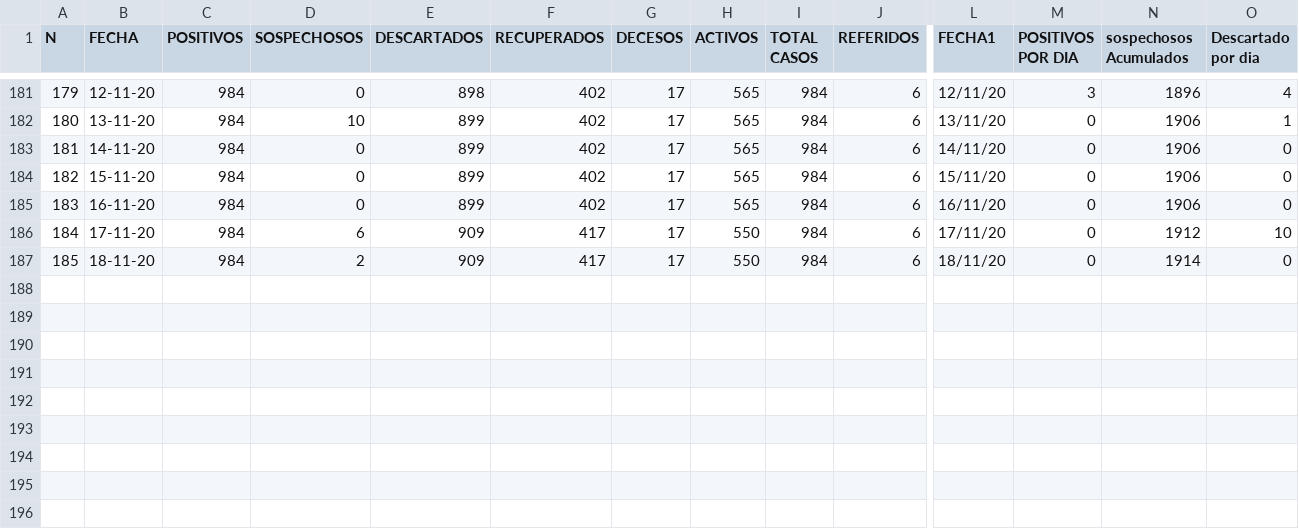
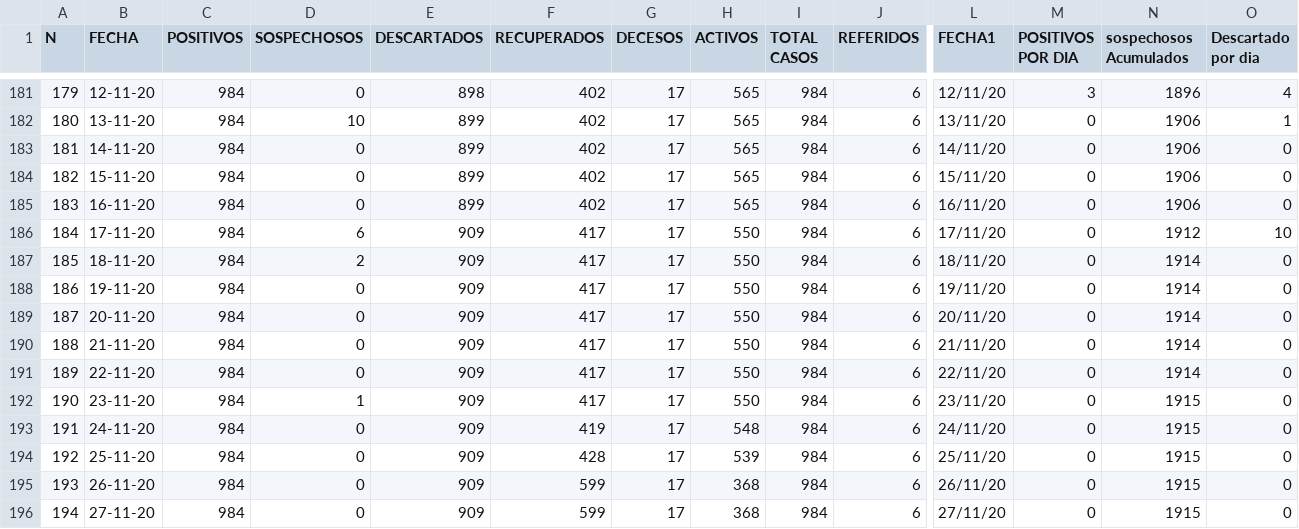
Before and after one commit to jplunaf/covid, a CSV file: dataCovid.csv, drawn as a sheet; only a part is shown, gaps mark what is left out; rows hold the shown columns only; the diff names each change by its address in the sheet, - before the commit and + after, or states it on an @@ line.

Commit message:
Update dataCovid.csv

```diff
--- a/dataCovid.csv
+++ b/dataCovid.csv
+row 188: 186 | 19-11-20 | 984 | 0 | 909 | 417 | 17 | 550 | 984 | 6 | 19/11/20 | 0 | 1914 | 0
+row 189: 187 | 20-11-20 | 984 | 0 | 909 | 417 | 17 | 550 | 984 | 6 | 20/11/20 | 0 | 1914 | 0
+row 190: 188 | 21-11-20 | 984 | 0 | 909 | 417 | 17 | 550 | 984 | 6 | 21/11/20 | 0 | 1914 | 0
+row 191: 189 | 22-11-20 | 984 | 0 | 909 | 417 | 17 | 550 | 984 | 6 | 22/11/20 | 0 | 1914 | 0
+row 192: 190 | 23-11-20 | 984 | 1 | 909 | 417 | 17 | 550 | 984 | 6 | 23/11/20 | 0 | 1915 | 0
+row 193: 191 | 24-11-20 | 984 | 0 | 909 | 419 | 17 | 548 | 984 | 6 | 24/11/20 | 0 | 1915 | 0
+row 194: 192 | 25-11-20 | 984 | 0 | 909 | 428 | 17 | 539 | 984 | 6 | 25/11/20 | 0 | 1915 | 0
+row 195: 193 | 26-11-20 | 984 | 0 | 909 | 599 | 17 | 368 | 984 | 6 | 26/11/20 | 0 | 1915 | 0
+row 196: 194 | 27-11-20 | 984 | 0 | 909 | 599 | 17 | 368 | 984 | 6 | 27/11/20 | 0 | 1915 | 0
```
